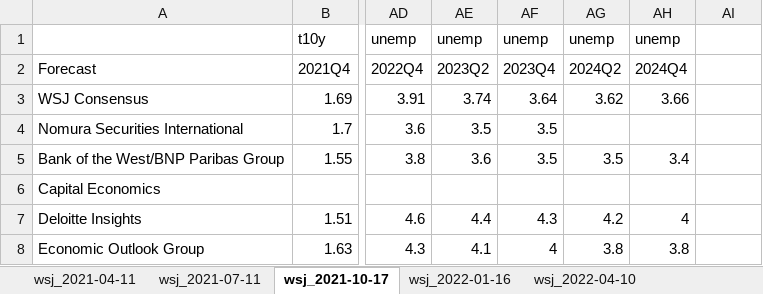
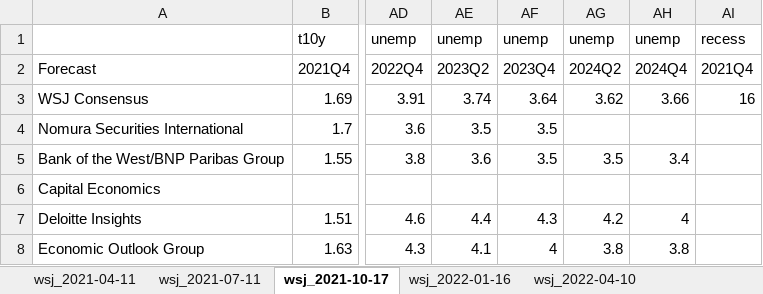
Before and after one commit to bongohead/econforecasting-r, an Excel workbook: modules/external-import/external-import-wsj.xlsx, sheet wsj_2021-10-17, drawn as a sheet; only a part is shown, gaps mark what is left out; values as stored, in another font and other column widths than the file's, no borders; the diff names each change by its address in the sheet, - before the commit and + after, or states it on an @@ line.

Commit message:
Added old recess data (v3.00)

```diff
--- a/modules/external-import/external-import-wsj.xlsx (sheet wsj_2021-10-17)
+++ b/modules/external-import/external-import-wsj.xlsx (sheet wsj_2021-10-17)
-AI1: (empty)
+AI1: recess
-AI2: (empty)
+AI2: 2021Q4
-AI3: (empty)
+AI3: 16
```
Also changed, not shown: sheet wsj_2021-07-11, sheet wsj_2021-04-11, sheet wsj_2022-04-10, sheet wsj_2022-01-16, 1 other file.
